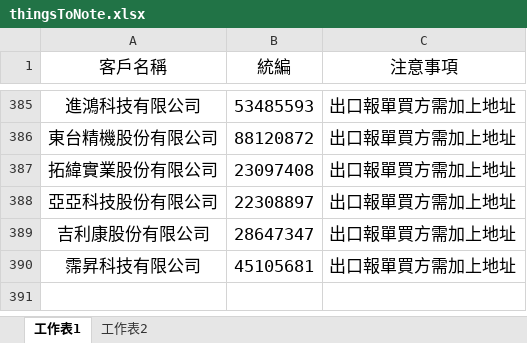
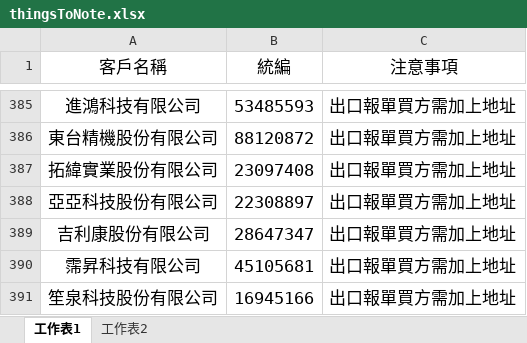
Before and after one commit to liyijung/Export-declaration, an Excel workbook: thingsToNote.xlsx, sheet 工作表1, drawn as a sheet; only a part is shown, gaps mark what is left out; values as stored, in another font and other column widths than the file's, no borders; conditional formats not drawn; the diff names each change by its address in the sheet, - before the commit and + after, or states it on an @@ line.

Commit message:
Add files via upload

```diff
--- a/thingsToNote.xlsx (sheet 工作表1)
+++ b/thingsToNote.xlsx (sheet 工作表1)
+row 391: 笙泉科技股份有限公司 | 16945166 | 出口報單買方需加上地址
```
